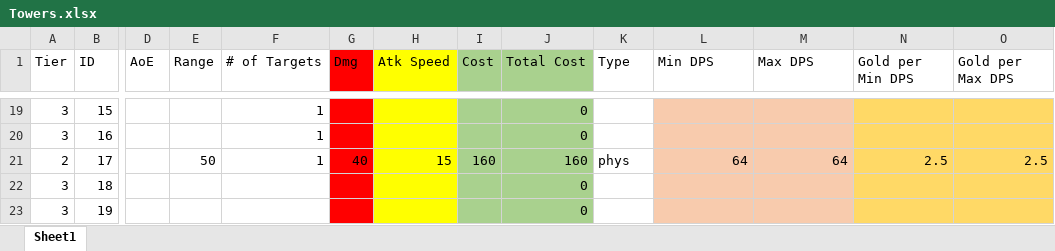
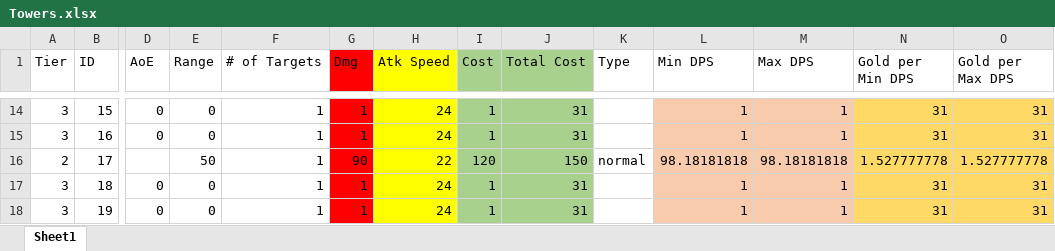
Before and after one commit to m3e/TowerDefense, an Excel workbook: towers/Towers.xlsx, sheet Sheet1, drawn as a sheet; only a part is shown, gaps mark what is left out; values as stored, in another font and other column widths than the file's, no borders; addresses are those after the commit; the diff covers the shown part only; the diff names each change by its address in the sheet, - before the commit and + after, or states it on an @@ line.

```diff
--- a/towers/Towers.xlsx (sheet Sheet1)
+++ b/towers/Towers.xlsx (sheet Sheet1)
-D14:D15 (AoE): (empty)
+D14:D15 (AoE): 0
-E14:E15 (Range): (empty)
+E14:E15 (Range): 0
-G14:G15 (Dmg): (empty)
+G14:G15 (Dmg): 1
-H14:H15 (Atk Speed): (empty)
+H14:H15 (Atk Speed): 24
-I14:I15 (Cost): (empty)
+I14:I15 (Cost): 1
-J14:J15 (Total Cost): 0
+J14:J15 (Total Cost): 31
-L14:L15 (Min DPS): (empty)
+L14:L15 (Min DPS): 1
-M14:M15 (Max DPS): (empty)
+M14:M15 (Max DPS): 1
-N14:N15 (Gold per Min DPS): (empty)
+N14:N15 (Gold per Min DPS): 31
-O14:O15 (Gold per Max DPS): (empty)
+O14:O15 (Gold per Max DPS): 31
-G16 (Dmg): 40
+G16 (Dmg): 90
-H16 (Atk Speed): 15
+H16 (Atk Speed): 22
-I16 (Cost): 160
+I16 (Cost): 120
-J16 (Total Cost): 160
+J16 (Total Cost): 150
-K16 (Type): phys
+K16 (Type): normal
-L16 (Min DPS): 64
+L16 (Min DPS): 98.18181818
-M16 (Max DPS): 64
+M16 (Max DPS): 98.18181818
-N16 (Gold per Min DPS): 2.5
+N16 (Gold per Min DPS): 1.527777778
-O16 (Gold per Max DPS): 2.5
+O16 (Gold per Max DPS): 1.527777778
-D17:D18 (AoE): (empty)
+D17:D18 (AoE): 0
-E17:E18 (Range): (empty)
+E17:E18 (Range): 0
-F17:F18 (# of Targets): (empty)
+F17:F18 (# of Targets): 1
-G17:G18 (Dmg): (empty)
+G17:G18 (Dmg): 1
-H17:H18 (Atk Speed): (empty)
+H17:H18 (Atk Speed): 24
-I17:I18 (Cost): (empty)
+I17:I18 (Cost): 1
-J17:J18 (Total Cost): 0
+J17:J18 (Total Cost): 31
-L17:L18 (Min DPS): (empty)
+L17:L18 (Min DPS): 1
-M17:M18 (Max DPS): (empty)
+M17:M18 (Max DPS): 1
-N17:N18 (Gold per Min DPS): (empty)
+N17:N18 (Gold per Min DPS): 31
-O17:O18 (Gold per Max DPS): (empty)
+O17:O18 (Gold per Max DPS): 31
```
Also changed, not shown: 12 added rows, 43 removed rows and 85 edited cells elsewhere in this sheet, formulas that keep their value, enemies/Enemies.xlsx, 25 other files.
